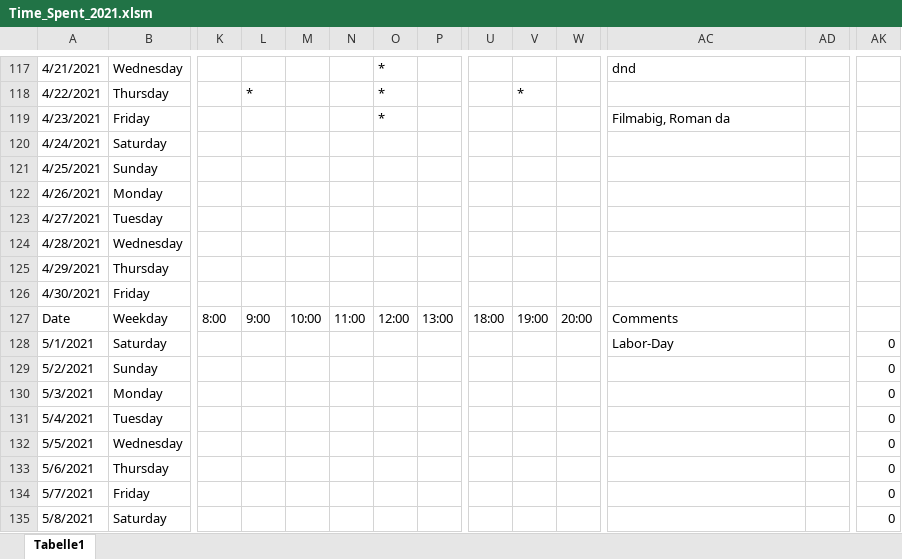
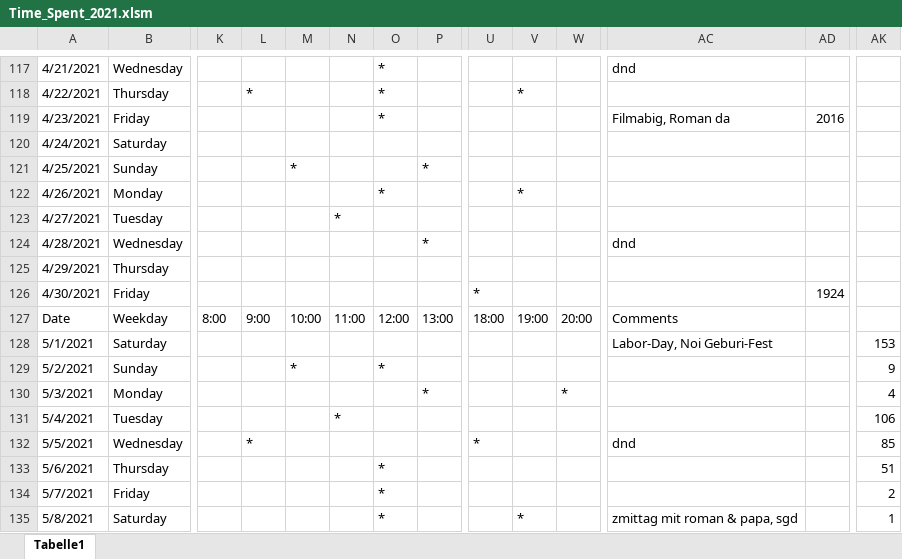
Before and after one commit to oli987654/Privat, an Excel workbook: Time_Spent_2021.xlsm, sheet Tabelle1, drawn as a sheet; only a part is shown, gaps mark what is left out; values as stored, in another font and other column widths than the file's, no cell formats; the diff covers the shown part only; the diff names each change by its address in the sheet, - before the commit and + after, or states it on an @@ line.

```diff
--- a/Time_Spent_2021.xlsm (sheet Tabelle1)
+++ b/Time_Spent_2021.xlsm (sheet Tabelle1)
-AD119: (empty)
+AD119: 2016
-M121: (empty)
+M121: *
-P121: (empty)
+P121: *
-O122: (empty)
+O122: *
-V122: (empty)
+V122: *
-N123: (empty)
+N123: *
-P124: (empty)
+P124: *
-AC124: (empty)
+AC124: dnd
-U126: (empty)
+U126: *
-AD126: (empty)
+AD126: 1924
-AC128: Labor-Day
+AC128: Labor-Day, Noi Geburi-Fest
-AK128: 0
+AK128: 153
-M129: (empty)
+M129: *
-O129: (empty)
+O129: *
-AK129: 0
+AK129: 9
-P130: (empty)
+P130: *
-W130: (empty)
+W130: *
-AK130: 0
+AK130: 4
-N131: (empty)
+N131: *
-AK131: 0
+AK131: 106
-L132: (empty)
+L132: *
-U132: (empty)
+U132: *
-AC132: (empty)
+AC132: dnd
-AK132: 0
+AK132: 85
-O133:O135: (empty)
+O133:O135: *
-AK133: 0
+AK133: 51
-AK134: 0
+AK134: 2
-V135: (empty)
+V135: *
-AC135: (empty)
+AC135: zmittag mit roman & papa, sgd
-AK135: 0
+AK135: 1
```
Also changed, not shown: 53 edited cells elsewhere in this sheet, cell formats, 18 other files.
